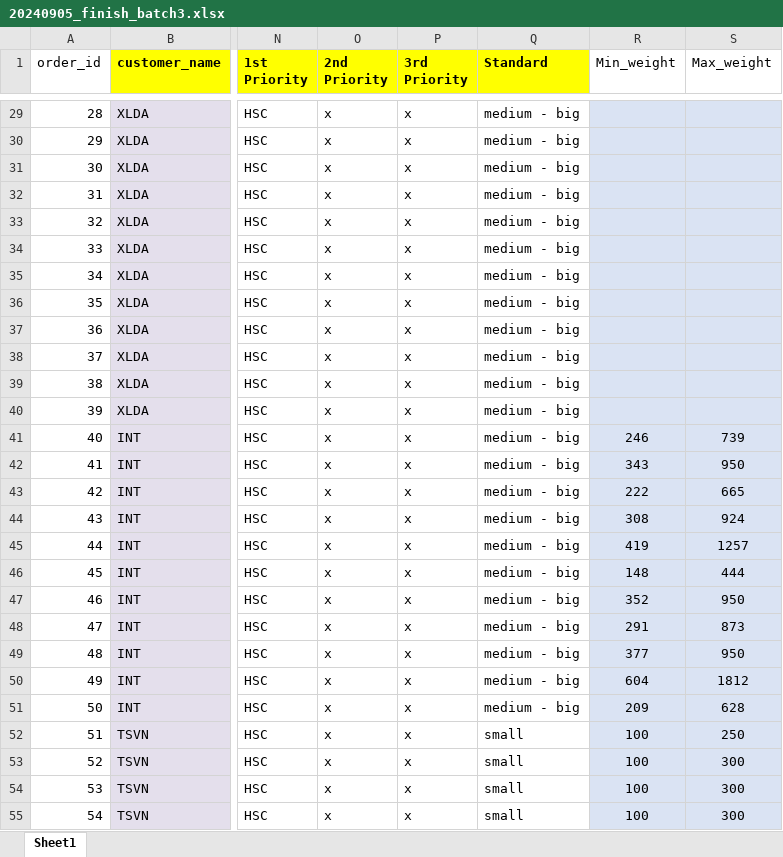
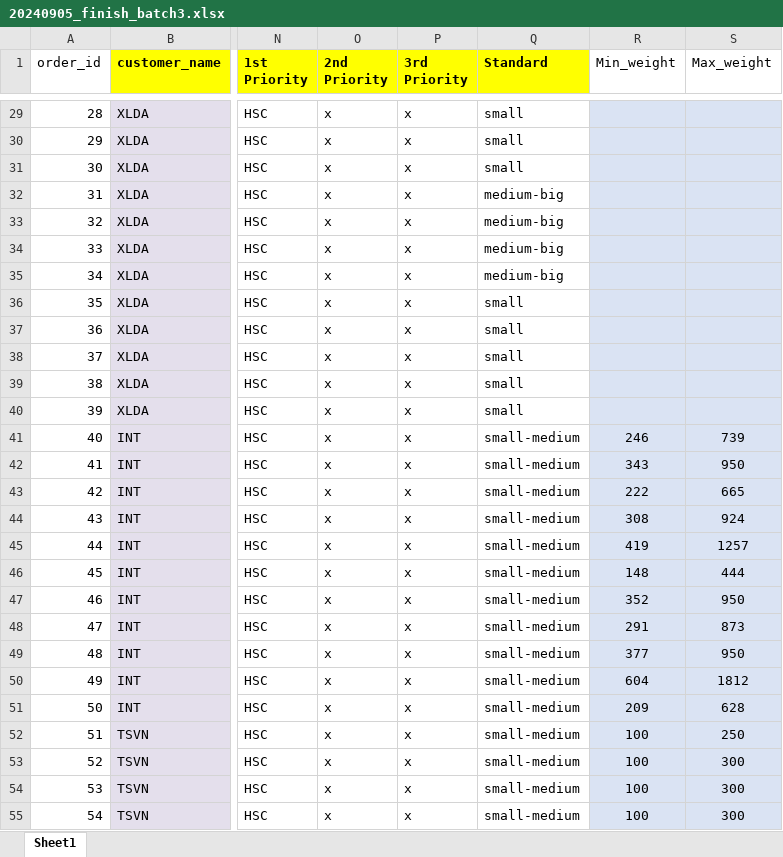
Before and after one commit to non-ceterisparibus/test_cutting_stock_optima, an Excel workbook: scr/data/20240905_finish_batch3.xlsx, sheet Sheet1, drawn as a sheet; only a part is shown, gaps mark what is left out; values as stored, in another font and other column widths than the file's, no borders; conditional formats not drawn; the diff covers the shown part only; the diff names each change by its address in the sheet, - before the commit and + after, or states it on an @@ line.

```diff
--- a/scr/data/20240905_finish_batch3.xlsx (sheet Sheet1)
+++ b/scr/data/20240905_finish_batch3.xlsx (sheet Sheet1)
-Q29:Q31 (Standard): medium - big
+Q29:Q31 (Standard): small
-Q32:Q35 (Standard): medium - big
+Q32:Q35 (Standard): medium-big
-Q36:Q40 (Standard): medium - big
+Q36:Q40 (Standard): small
-Q41:Q51 (Standard): medium - big
+Q41:Q51 (Standard): small-medium
-Q52:Q55 (Standard): small
+Q52:Q55 (Standard): small-medium
```
Also changed, not shown: 516 edited cells elsewhere in this sheet.
